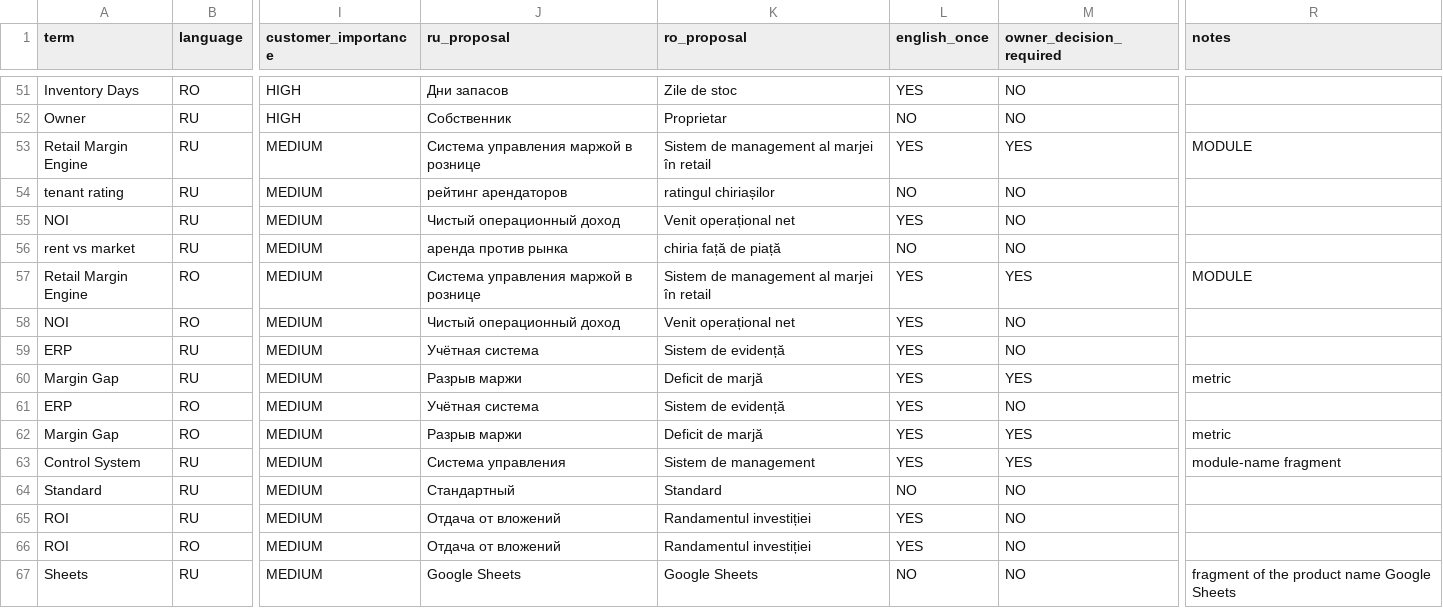
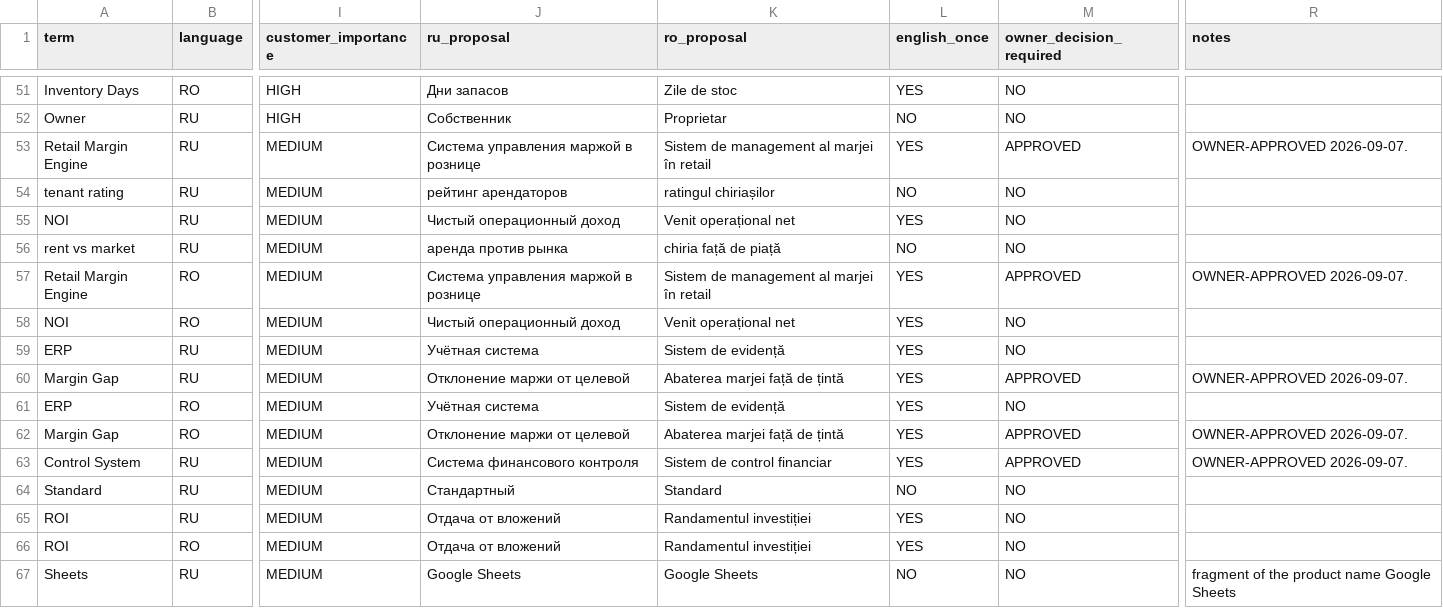
Before and after one commit to ghennadiiacovlev-blip/finmentor, a CSV file: docs/TERMINOLOGY_REVIEW_REGISTER_2026-09-07.csv, drawn as a sheet; only a part is shown, gaps mark what is left out; the diff covers the shown part only; the diff names each change by its address in the sheet, - before the commit and + after, or states it on an @@ line.

```diff
--- a/docs/TERMINOLOGY_REVIEW_REGISTER_2026-09-07.csv
+++ b/docs/TERMINOLOGY_REVIEW_REGISTER_2026-09-07.csv
-M53 (owner_decision_required): YES
+M53 (owner_decision_required): APPROVED
-R53 (notes): MODULE
+R53 (notes): OWNER-APPROVED 2026-09-07.
-M57 (owner_decision_required): YES
+M57 (owner_decision_required): APPROVED
-R57 (notes): MODULE
+R57 (notes): OWNER-APPROVED 2026-09-07.
-J60 (ru_proposal): Разрыв маржи
+J60 (ru_proposal): Отклонение маржи от целевой
-K60 (ro_proposal): Deficit de marjă
+K60 (ro_proposal): Abaterea marjei față de țintă
-M60 (owner_decision_required): YES
+M60 (owner_decision_required): APPROVED
-R60 (notes): metric
+R60 (notes): OWNER-APPROVED 2026-09-07.
-J62 (ru_proposal): Разрыв маржи
+J62 (ru_proposal): Отклонение маржи от целевой
-K62 (ro_proposal): Deficit de marjă
+K62 (ro_proposal): Abaterea marjei față de țintă
-M62:M63 (owner_decision_required): YES
+M62:M63 (owner_decision_required): APPROVED
-R62 (notes): metric
+R62 (notes): OWNER-APPROVED 2026-09-07.
-J63 (ru_proposal): Система управления
+J63 (ru_proposal): Система финансового контроля
-K63 (ro_proposal): Sistem de management
+K63 (ro_proposal): Sistem de control financiar
-R63 (notes): module-name fragment
+R63 (notes): OWNER-APPROVED 2026-09-07.
```
Also changed, not shown: 108 edited cells elsewhere in this file, 1 other file.
